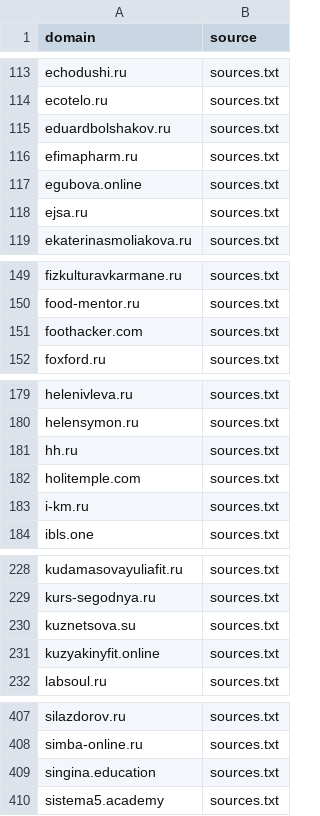
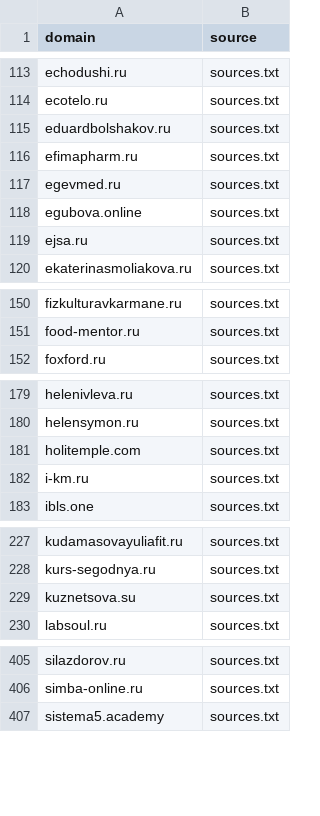
Before and after one commit to xlollypop22/rf-online-schools-registry., a CSV file: data/raw_domains.csv, drawn as a sheet; only a part is shown, gaps mark what is left out; removed rows and columns are numbered as before the commit, all else as after; the diff names each change by its address in the sheet, - before the commit and + after, or states it on an @@ line.

```diff
--- a/data/raw_domains.csv
+++ b/data/raw_domains.csv
+row 117: egevmed.ru | sources.txt
-row 151: foothacker.com | sources.txt
-row 181: hh.ru | sources.txt
-row 231: kuzyakinyfit.online | sources.txt
-row 409: singina.education | sources.txt
```
Also changed, not shown: data/registry_enriched.csv, data/registry_final.csv.
